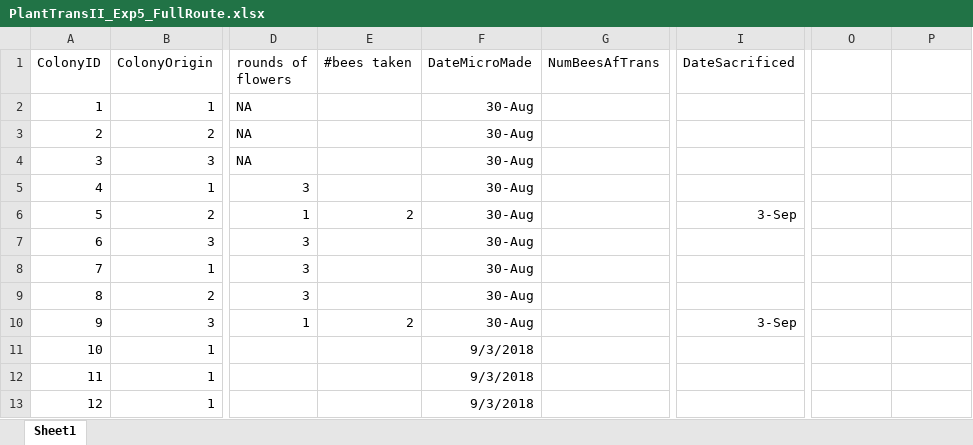
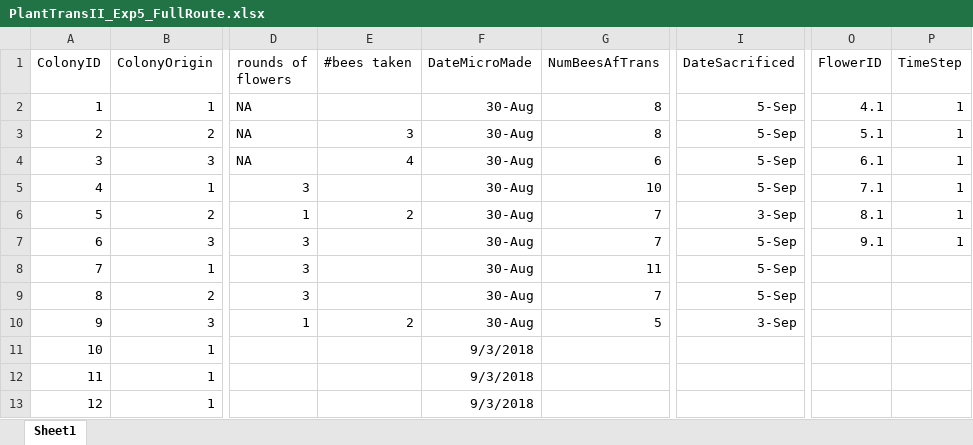
Before and after one commit to alexburn17/Dissertation, an Excel workbook: PlantTransTwo/PlantTransII_Exp5_FullRoute.xlsx, sheet Sheet1, drawn as a sheet; only a part is shown, gaps mark what is left out; values as stored, in another font and other column widths than the file's, no borders; the diff covers the shown part only; the diff names each change by its address in the sheet, - before the commit and + after, or states it on an @@ line.

```diff
--- a/PlantTransTwo/PlantTransII_Exp5_FullRoute.xlsx (sheet Sheet1)
+++ b/PlantTransTwo/PlantTransII_Exp5_FullRoute.xlsx (sheet Sheet1)
-O1: (empty)
+O1: FlowerID
-P1: (empty)
+P1: TimeStep
-G2:G3 (NumBeesAfTrans): (empty)
+G2:G3 (NumBeesAfTrans): 8
-I2:I5 (DateSacrificed): (empty)
+I2:I5 (DateSacrificed): 5-Sep
-O2 (FlowerID): (empty)
+O2 (FlowerID): 4.1
-P2:P7 (TimeStep): (empty)
+P2:P7 (TimeStep): 1
-E3 (#bees taken): (empty)
+E3 (#bees taken): 3
-O3 (FlowerID): (empty)
+O3 (FlowerID): 5.1
-E4 (#bees taken): (empty)
+E4 (#bees taken): 4
-G4 (NumBeesAfTrans): (empty)
+G4 (NumBeesAfTrans): 6
-O4 (FlowerID): (empty)
+O4 (FlowerID): 6.1
-G5 (NumBeesAfTrans): (empty)
+G5 (NumBeesAfTrans): 10
-O5 (FlowerID): (empty)
+O5 (FlowerID): 7.1
-G6:G7 (NumBeesAfTrans): (empty)
+G6:G7 (NumBeesAfTrans): 7
-O6 (FlowerID): (empty)
+O6 (FlowerID): 8.1
-I7:I9 (DateSacrificed): (empty)
+I7:I9 (DateSacrificed): 5-Sep
-O7 (FlowerID): (empty)
+O7 (FlowerID): 9.1
-G8 (NumBeesAfTrans): (empty)
+G8 (NumBeesAfTrans): 11
-G9 (NumBeesAfTrans): (empty)
+G9 (NumBeesAfTrans): 7
-G10 (NumBeesAfTrans): (empty)
+G10 (NumBeesAfTrans): 5
```
Also changed, not shown: 146 added rows, 6 removed rows and 31 edited cells elsewhere in this sheet.
